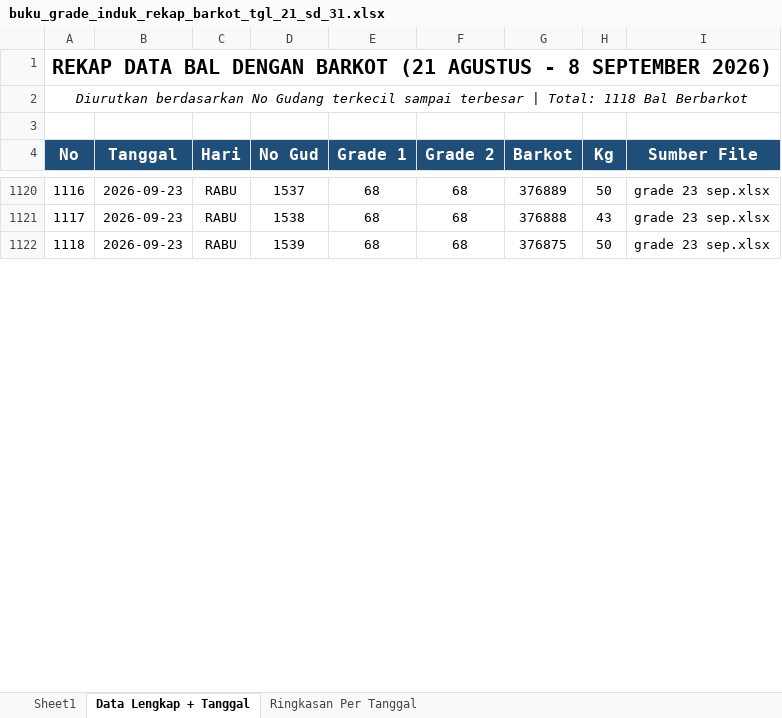
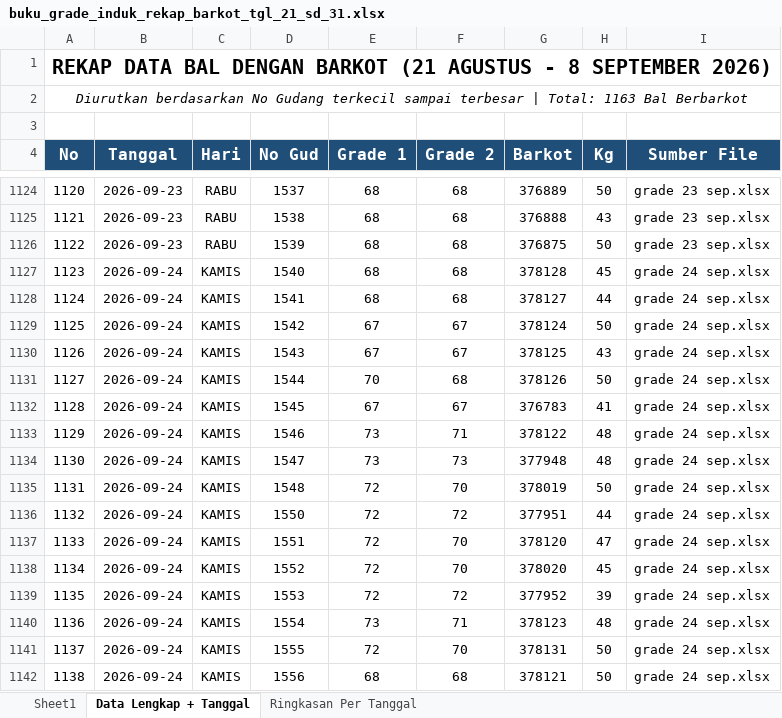
Before and after one commit to grndnstnmlk/cekbarkot, an Excel workbook: Laporan Grade Induk/buku_grade_induk_rekap_barkot_tgl_21_sd_31.xlsx, sheet Data Lengkap + Tanggal, drawn as a sheet; only a part is shown, gaps mark what is left out; values as stored, in another font and other column widths than the file's, no borders; the diff covers the shown part only; the diff names each change by its address in the sheet, - before the commit and + after, or states it on an @@ line.

Commit message:
feat: tambah data bal tembakau tanggal 24 September 2026 (45 bal, No Gud 1312-1587), sync Supabase, update rekap excel, dan bump cache version v=6.7

```diff
--- a/Laporan Grade Induk/buku_grade_induk_rekap_barkot_tgl_21_sd_31.xlsx (sheet Data Lengkap + Tanggal)
+++ b/Laporan Grade Induk/buku_grade_induk_rekap_barkot_tgl_21_sd_31.xlsx (sheet Data Lengkap + Tanggal)
@@ column A (No) renumbered from row 2 down @@
+row 1127: 1123 | 2026-09-24 | KAMIS | 1540 | 68 | 68 | 378128 | 45 | grade 24 sep.xlsx
+row 1128: 1124 | 2026-09-24 | KAMIS | 1541 | 68 | 68 | 378127 | 44 | grade 24 sep.xlsx
+row 1129: 1125 | 2026-09-24 | KAMIS | 1542 | 67 | 67 | 378124 | 50 | grade 24 sep.xlsx
+row 1130: 1126 | 2026-09-24 | KAMIS | 1543 | 67 | 67 | 378125 | 43 | grade 24 sep.xlsx
+row 1131: 1127 | 2026-09-24 | KAMIS | 1544 | 70 | 68 | 378126 | 50 | grade 24 sep.xlsx
+row 1132: 1128 | 2026-09-24 | KAMIS | 1545 | 67 | 67 | 376783 | 41 | grade 24 sep.xlsx
+row 1133: 1129 | 2026-09-24 | KAMIS | 1546 | 73 | 71 | 378122 | 48 | grade 24 sep.xlsx
+row 1134: 1130 | 2026-09-24 | KAMIS | 1547 | 73 | 73 | 377948 | 48 | grade 24 sep.xlsx
+row 1135: 1131 | 2026-09-24 | KAMIS | 1548 | 72 | 70 | 378019 | 50 | grade 24 sep.xlsx
+row 1136: 1132 | 2026-09-24 | KAMIS | 1550 | 72 | 72 | 377951 | 44 | grade 24 sep.xlsx
+row 1137: 1133 | 2026-09-24 | KAMIS | 1551 | 72 | 70 | 378120 | 47 | grade 24 sep.xlsx
+row 1138: 1134 | 2026-09-24 | KAMIS | 1552 | 72 | 70 | 378020 | 45 | grade 24 sep.xlsx
+row 1139: 1135 | 2026-09-24 | KAMIS | 1553 | 72 | 72 | 377952 | 39 | grade 24 sep.xlsx
+row 1140: 1136 | 2026-09-24 | KAMIS | 1554 | 73 | 71 | 378123 | 48 | grade 24 sep.xlsx
+row 1141: 1137 | 2026-09-24 | KAMIS | 1555 | 72 | 70 | 378131 | 50 | grade 24 sep.xlsx
+row 1142: 1138 | 2026-09-24 | KAMIS | 1556 | 68 | 68 | 378121 | 50 | grade 24 sep.xlsx
```
Also changed, not shown: 29 added rows and 1 edited cell elsewhere in this sheet, sheet Sheet1, sheet Ringkasan Per Tanggal, Laporan Grade Induk/laporan_grade_induk_semua_barkot_tgl_21_sd_31.xlsx, buku_grade_induk_rekap_barkot_tgl_21_sd_31.xlsx, 7 other files.
